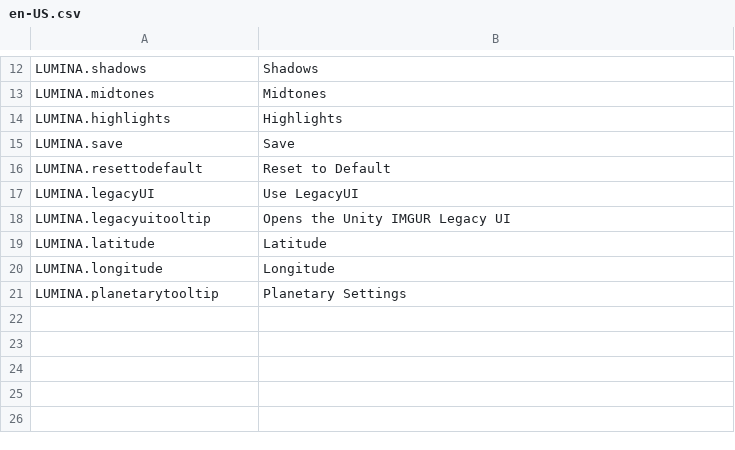
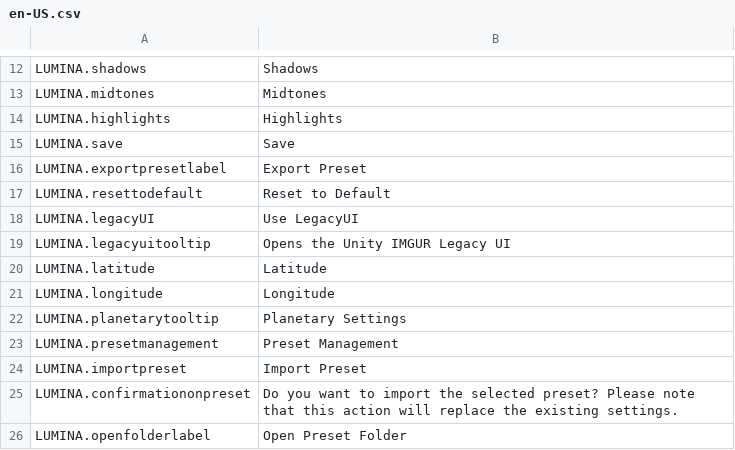
Before and after one commit to NyokoDev/LuminaCS2, a CSV file: l10n/en-US.csv, drawn as a sheet; only a part is shown, gaps mark what is left out; the diff names each change by its address in the sheet, - before the commit and + after, or states it on an @@ line.

```diff
--- a/l10n/en-US.csv
+++ b/l10n/en-US.csv
+row 16: LUMINA.exportpresetlabel | Export Preset
+row 23: LUMINA.presetmanagement | Preset Management
+row 24: LUMINA.importpreset | Import Preset
+row 25: LUMINA.confirmationonpreset | Do you want to import the selected preset? Please note that this action will replace the existing settings.
+row 26: LUMINA.openfolderlabel | Open Preset Folder
```
Also changed, not shown: l10n/fr-FR.csv, l10n/ja-JP.csv, 28 other files.
